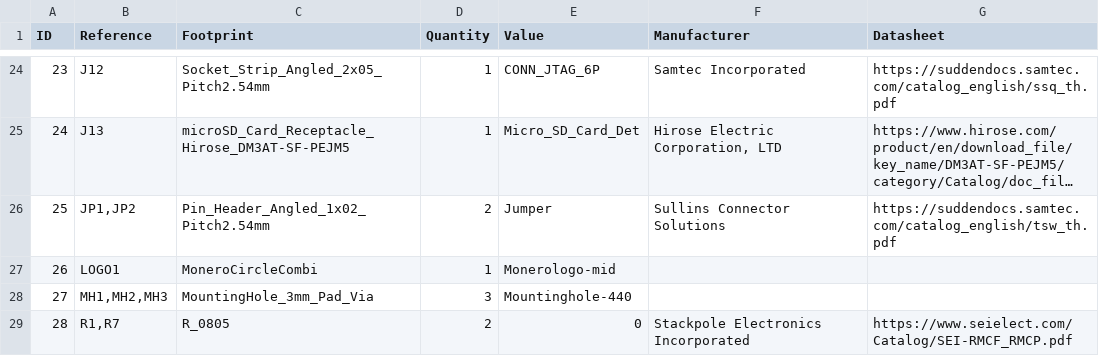
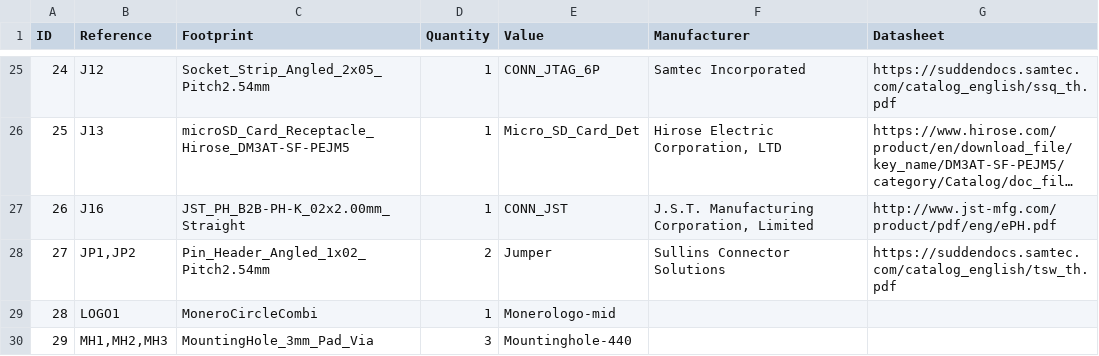
Before and after one commit to monero-project/kastelo, a CSV file: hardware/breakneck/billofmat/breakneck-bill.csv, drawn as a sheet; only a part is shown, gaps mark what is left out; the shorter side is filled out with more unchanged rows; long unchanged cells end in …; the diff covers the shown part only; the diff names each change by its address in the sheet, - before the commit and + after, or states it on an @@ line.

```diff
--- a/hardware/breakneck/billofmat/breakneck-bill.csv
+++ b/hardware/breakneck/billofmat/breakneck-bill.csv
@@ column A (ID) renumbered from row 12 down @@
+row 27: 26 | J16 | JST_PH_B2B-PH-K_02x2.00mm_Straight | 1 | CONN_JST | J.S.T. Manufacturing Corporation, Limited | http://www.jst-mfg.com/product/pdf/eng/ePH.pdf
```
Also changed, not shown: 2 added rows and 22 removed rows elsewhere in this file, 6 other files.
